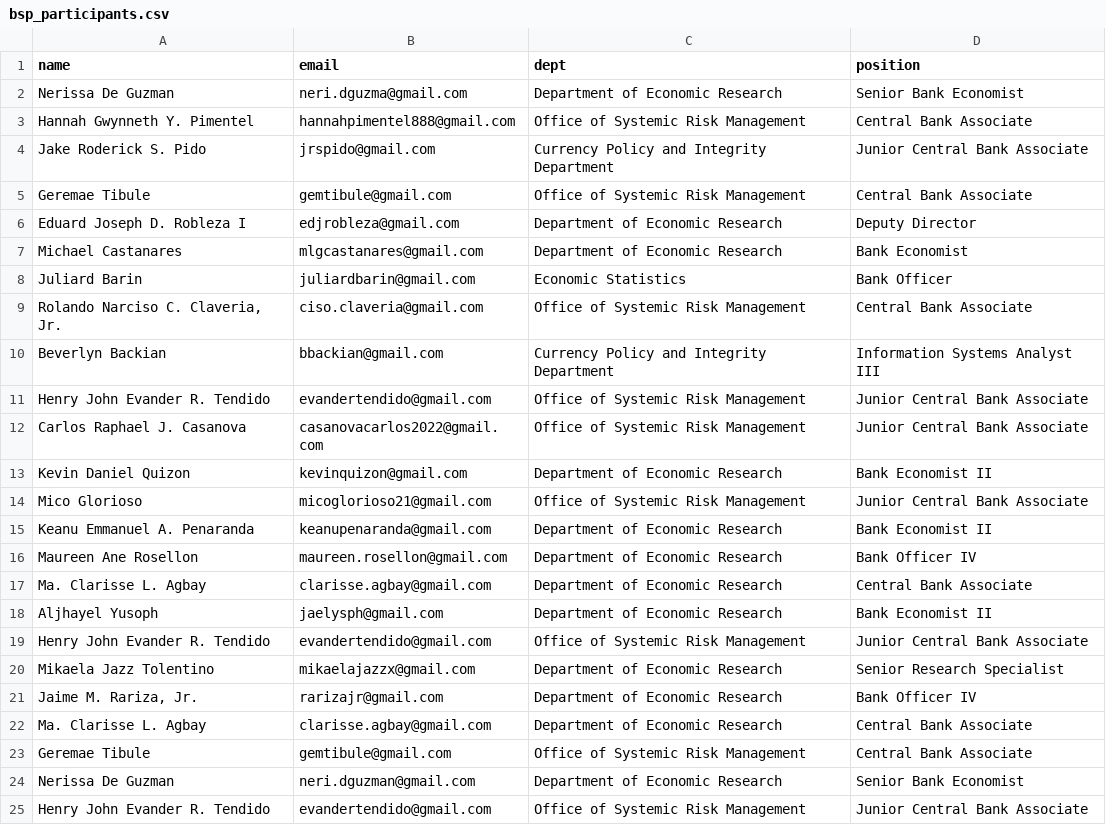
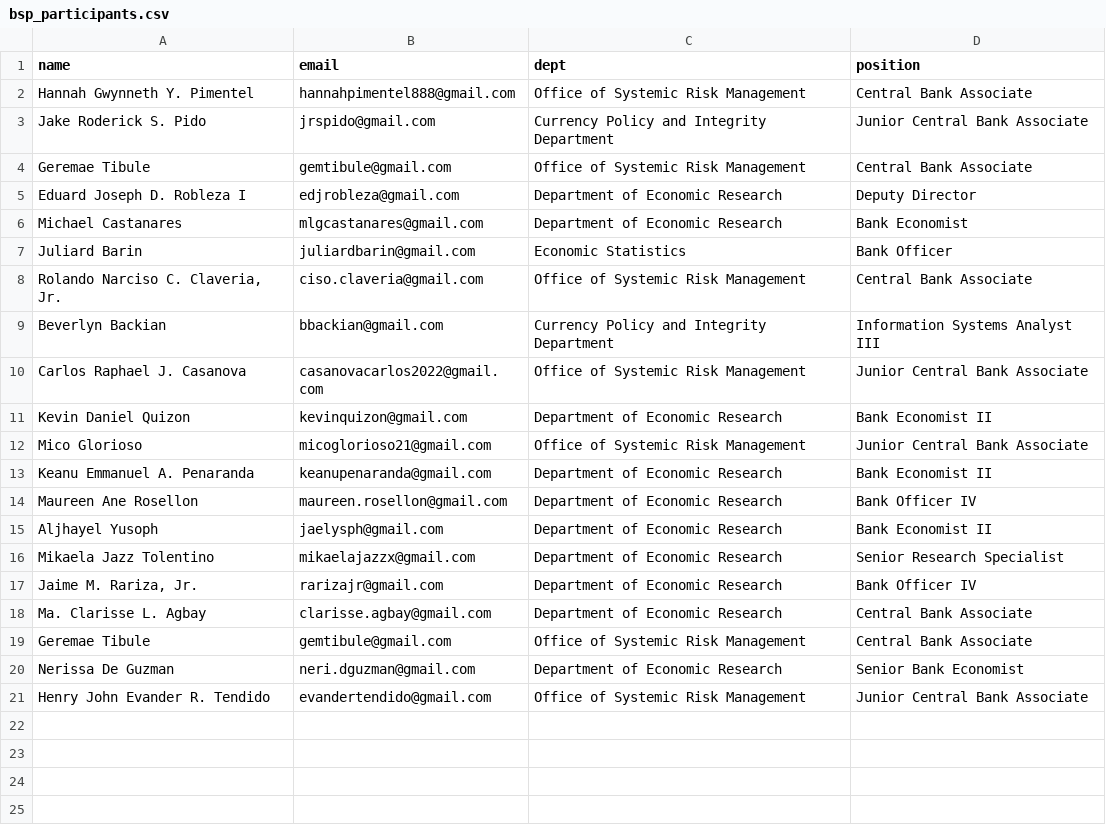
Before and after one commit to rgbaldov/BSP, a CSV file: datasets/bsp_participants.csv, drawn as a sheet; the diff names each change by its address in the sheet, - before the commit and + after, or states it on an @@ line.

Commit message:
Update bsp_participants.csv

```diff
--- a/datasets/bsp_participants.csv
+++ b/datasets/bsp_participants.csv
-row 2: Nerissa De Guzman | neri.dguzma@gmail.com | Department of Economic Research | Senior Bank Economist
-row 11: Henry John Evander R. Tendido | evandertendido@gmail.com | Office of Systemic Risk Management | Junior Central Bank Associate
-row 17: Ma. Clarisse L. Agbay | clarisse.agbay@gmail.com | Department of Economic Research | Central Bank Associate
-row 19: Henry John Evander R. Tendido | evandertendido@gmail.com | Office of Systemic Risk Management | Junior Central Bank Associate
```
